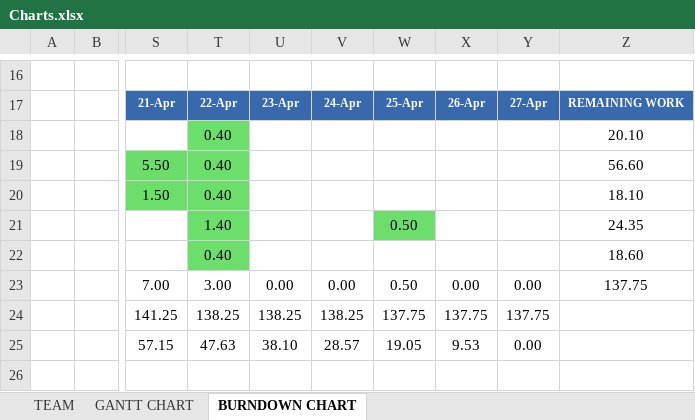
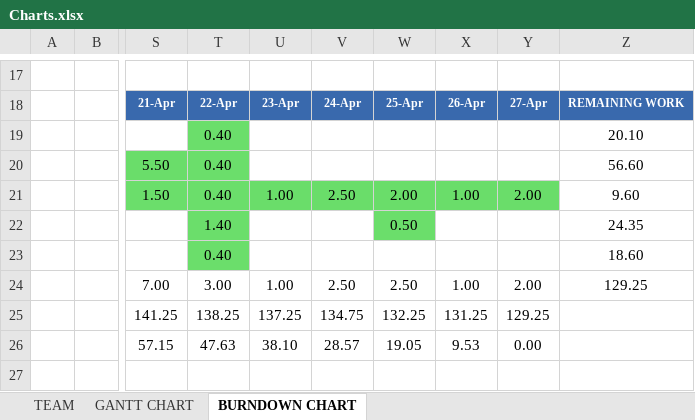
Before and after one commit to luislamy/msp, an Excel workbook: Charts.xlsx, sheet BURNDOWN CHART, drawn as a sheet; only a part is shown, gaps mark what is left out; values as stored, in another font and other column widths than the file's, no borders; charts and pictures not drawn; addresses are those after the commit; the diff covers the shown part only; the diff names each change by its address in the sheet, - before the commit and + after, or states it on an @@ line.

```diff
--- a/Charts.xlsx (sheet BURNDOWN CHART)
+++ b/Charts.xlsx (sheet BURNDOWN CHART)
-U21: (empty)
+U21: 1.00
-U21:Y21 fill: none
+U21:Y21 fill: #6ADD6A
-V21: (empty)
+V21: 2.50
-W21: (empty)
+W21: 2.00
-X21: (empty)
+X21: 1.00
-Y21: (empty)
+Y21: 2.00
-Z21: 18.10
+Z21: 9.60
-U24: 0.00
+U24: 1.00
-V24: 0.00
+V24: 2.50
-W24: 0.50
+W24: 2.50
-X24: 0.00
+X24: 1.00
-Y24: 0.00
+Y24: 2.00
-Z24: 137.75
+Z24: 129.25
-U25: 138.25
+U25: 137.25
-V25: 138.25
+V25: 134.75
-W25: 137.75
+W25: 132.25
-X25: 137.75
+X25: 131.25
-Y25: 137.75
+Y25: 129.25
```
Also changed, not shown: 1 added row and 19 edited cells elsewhere in this sheet, formulas that keep their value, charts or pictures.
